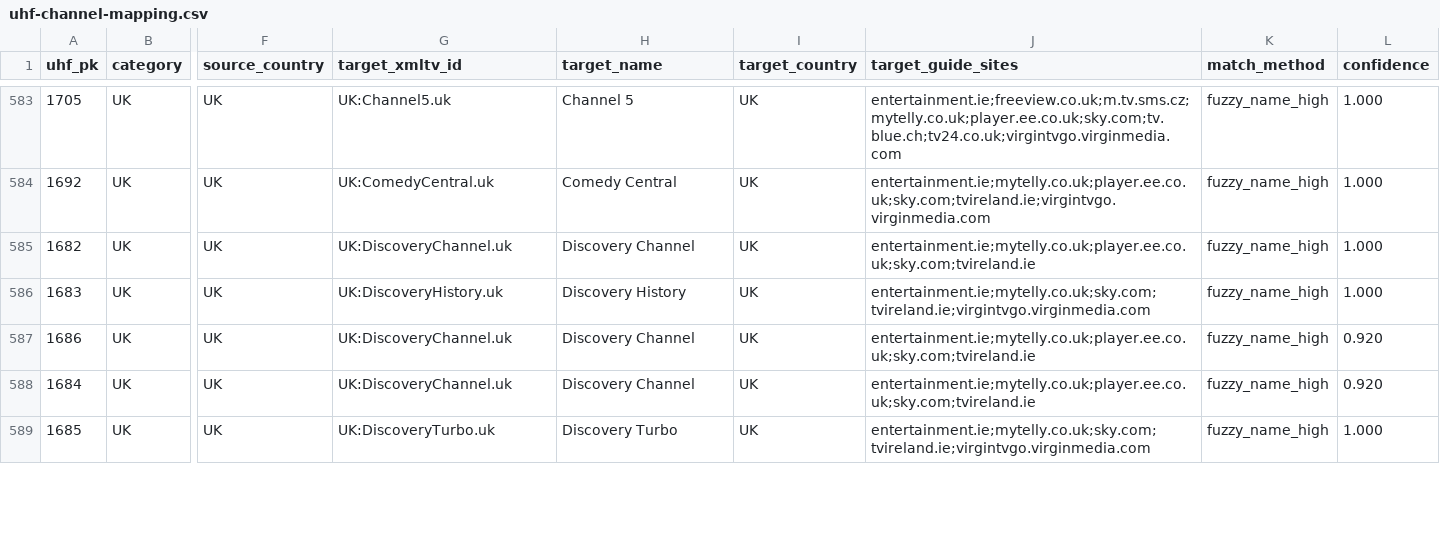
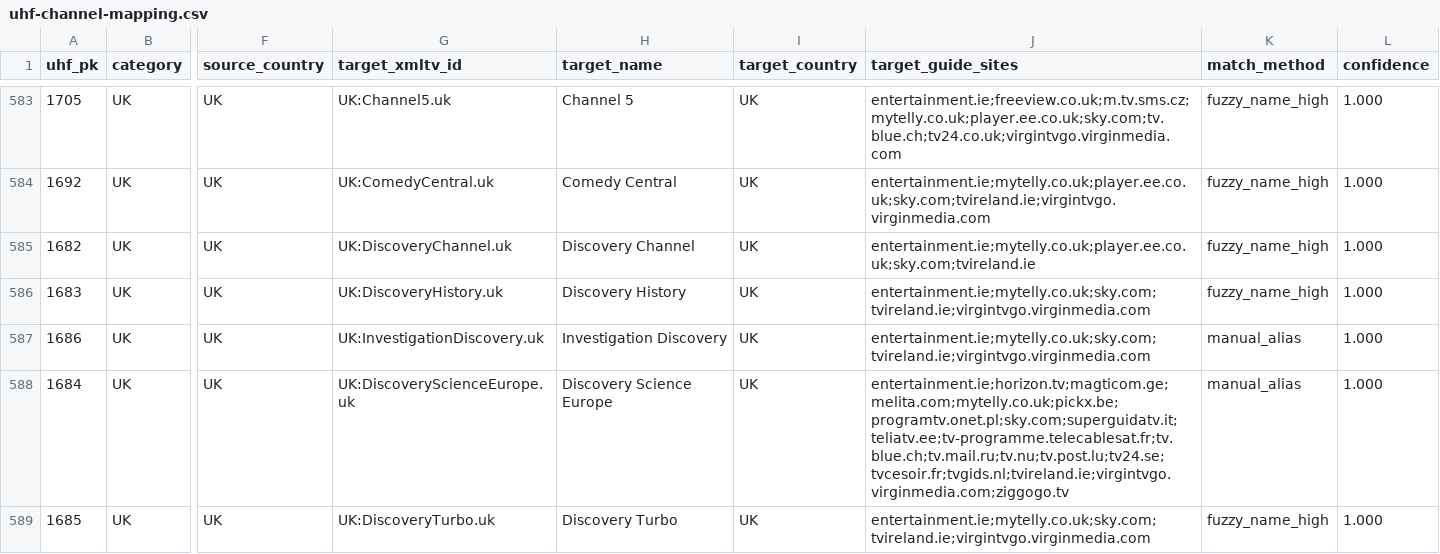
Before and after one commit to pmusaraj/whatson, a CSV file: data/uhf-channel-mapping.csv, drawn as a sheet; only a part is shown, gaps mark what is left out; the diff covers the shown part only; the diff names each change by its address in the sheet, - before the commit and + after, or states it on an @@ line.

Commit message:
Fix US and UK UHF schedules and channel mappings

```diff
--- a/data/uhf-channel-mapping.csv
+++ b/data/uhf-channel-mapping.csv
-G587 (target_xmltv_id): UK:DiscoveryChannel.uk
+G587 (target_xmltv_id): UK:InvestigationDiscovery.uk
-H587 (target_name): Discovery Channel
+H587 (target_name): Investigation Discovery
-J587 (target_guide_sites): entertainment.ie;mytelly.co.uk;player.ee.co.uk;sky.com;tvireland.ie
+J587 (target_guide_sites): entertainment.ie;mytelly.co.uk;sky.com;tvireland.ie;virgintvgo.virginmedia.com
-K587:K588 (match_method): fuzzy_name_high
+K587:K588 (match_method): manual_alias
-L587:L588 (confidence): 0.920
+L587:L588 (confidence): 1.000
-G588 (target_xmltv_id): UK:DiscoveryChannel.uk
+G588 (target_xmltv_id): UK:DiscoveryScienceEurope.uk
-H588 (target_name): Discovery Channel
+H588 (target_name): Discovery Science Europe
-J588 (target_guide_sites): entertainment.ie;mytelly.co.uk;player.ee.co.uk;sky.com;tvireland.ie
+J588 (target_guide_sites): entertainment.ie;horizon.tv;magticom.ge;melita.com;mytelly.co.uk;pickx.be;programtv.onet.pl;sky.com;superguidatv.it;teliatv.ee;tv-programme.telecablesat.fr;tv.blue.ch;tv.mail.ru;tv.nu;tv.post.lu;tv24.se;tvcesoir.fr;tvgids.nl;tvireland.ie;virgintvgo.virginmedia.com;ziggogo.tv
```
Also changed, not shown: 142 edited cells elsewhere in this file, 13 other files.
